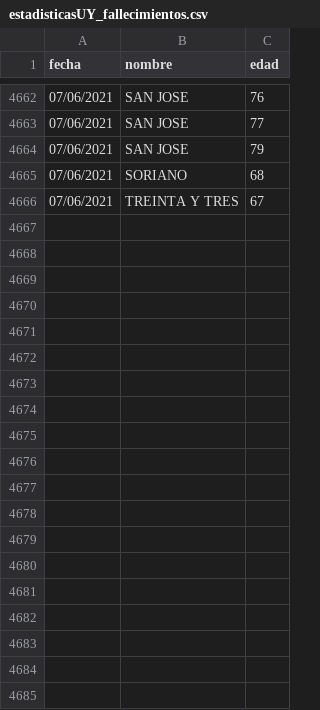
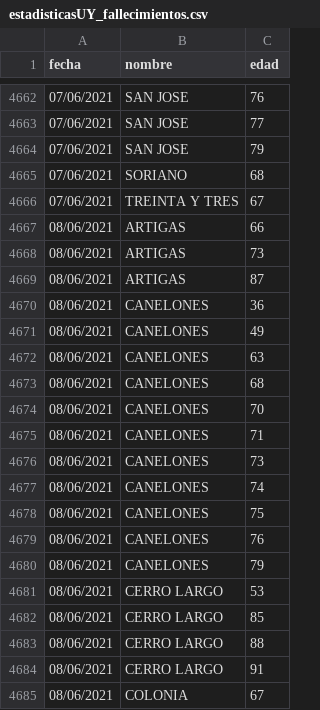
Before and after one commit to lscasso/covid, a CSV file: estadisticasUY_fallecimientos.csv, drawn as a sheet; only a part is shown, gaps mark what is left out; the diff covers the shown part only.

Commit message:
update 08/06/2021

```diff
--- a/estadisticasUY_fallecimientos.csv
+++ b/estadisticasUY_fallecimientos.csv
@@ -4666 +4666,20 @@ fecha,nombre,edad
 07/06/2021,TREINTA Y TRES,67
+08/06/2021,ARTIGAS,66
+08/06/2021,ARTIGAS,73
+08/06/2021,ARTIGAS,87
+08/06/2021,CANELONES,36
+08/06/2021,CANELONES,49
+08/06/2021,CANELONES,63
+08/06/2021,CANELONES,68
+08/06/2021,CANELONES,70
+08/06/2021,CANELONES,71
+08/06/2021,CANELONES,73
+08/06/2021,CANELONES,74
+08/06/2021,CANELONES,75
+08/06/2021,CANELONES,76
+08/06/2021,CANELONES,79
+08/06/2021,CERRO LARGO,53
+08/06/2021,CERRO LARGO,85
+08/06/2021,CERRO LARGO,88
+08/06/2021,CERRO LARGO,91
+08/06/2021,COLONIA,67
```
Also changed, not shown: 38 added rows elsewhere in this file.
